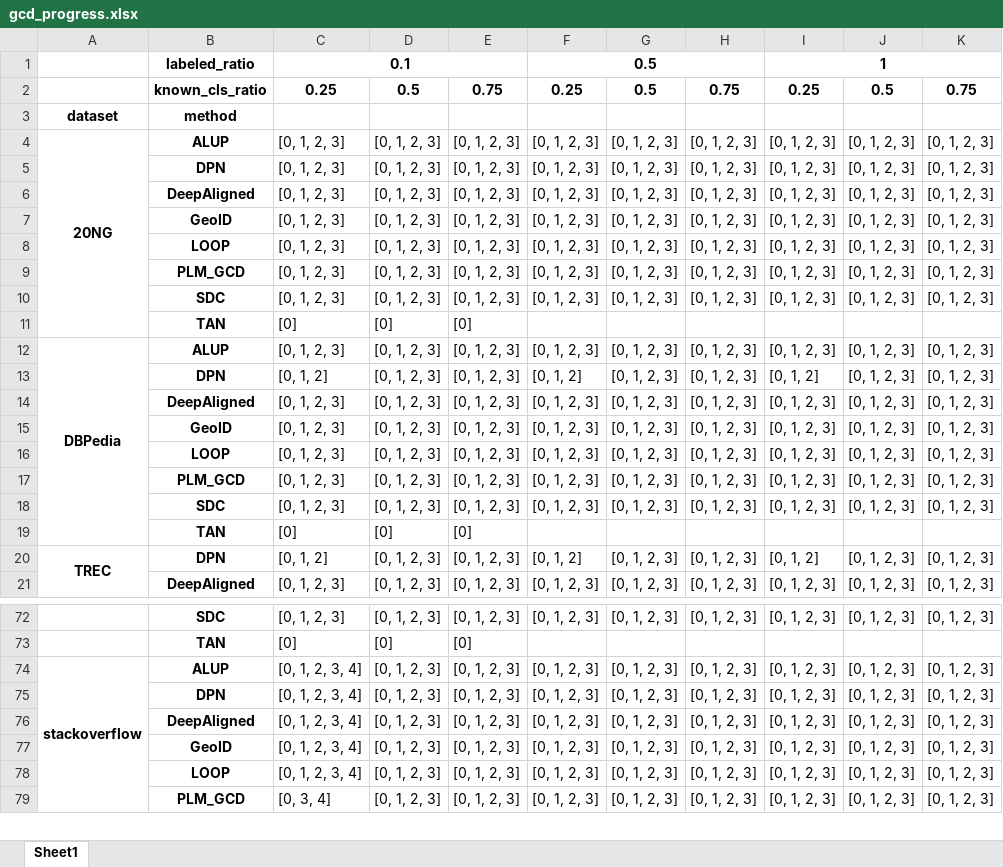
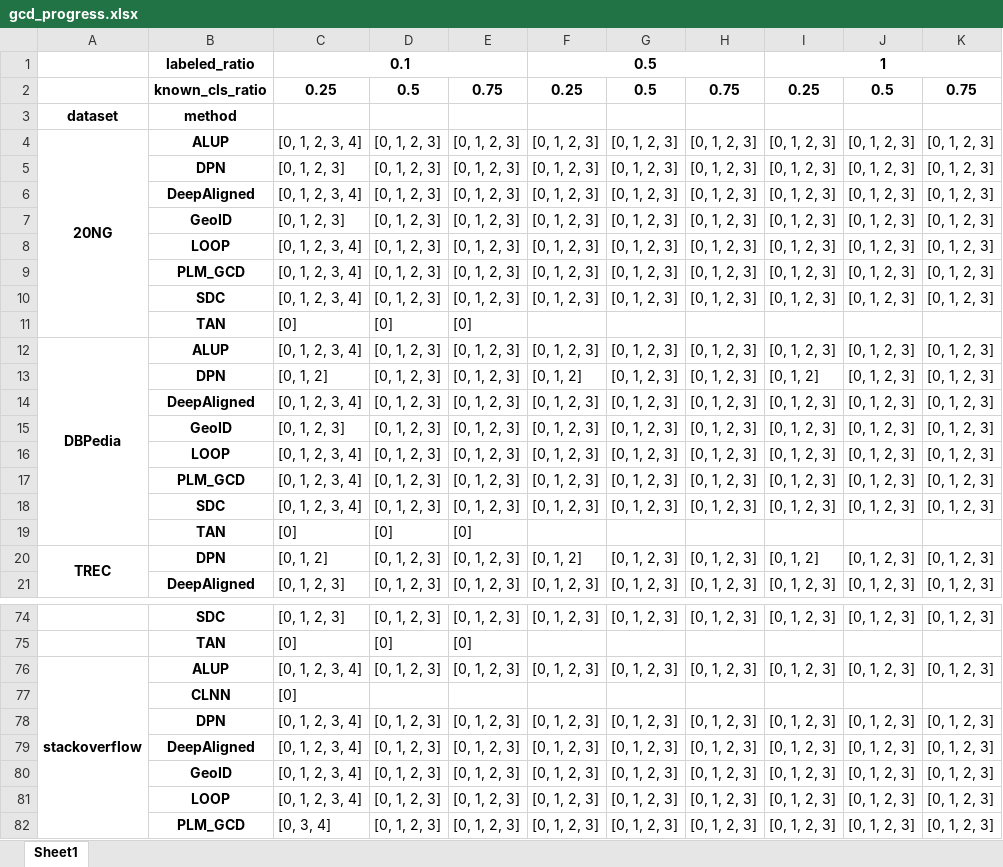
Before and after one commit to CNIC-DSL/BOLT, an Excel workbook: results/gcd_progress.xlsx, sheet Sheet1, drawn as a sheet; only a part is shown, gaps mark what is left out; values as stored, in another font and other column widths than the file's, no borders; removed rows and columns are numbered as before the commit, all else as after; the diff covers the shown part only; the diff names each change by its address in the sheet, - before the commit and + after, or states it on an @@ line.

```diff
--- a/results/gcd_progress.xlsx (sheet Sheet1)
+++ b/results/gcd_progress.xlsx (sheet Sheet1)
-C4: [0, 1, 2, 3]
+C4: [0, 1, 2, 3, 4]
-row 6:  | DeepAligned | [0, 1, 2, 3] | [0, 1, 2, 3] | [0, 1, 2, 3] | [0, 1, 2, 3] | [0, 1, 2, 3] | [0, 1, 2, 3] | [0, 1, 2, 3] | [0, 1, 2, 3] | [0, 1, 2, 3]
+row 6:  | DeepAligned | [0, 1, 2, 3, 4] | [0, 1, 2, 3] | [0, 1, 2, 3] | [0, 1, 2, 3] | [0, 1, 2, 3] | [0, 1, 2, 3] | [0, 1, 2, 3] | [0, 1, 2, 3] | [0, 1, 2, 3]
-row 8:  | LOOP | [0, 1, 2, 3] | [0, 1, 2, 3] | [0, 1, 2, 3] | [0, 1, 2, 3] | [0, 1, 2, 3] | [0, 1, 2, 3] | [0, 1, 2, 3] | [0, 1, 2, 3] | [0, 1, 2, 3]
-row 9:  | PLM_GCD | [0, 1, 2, 3] | [0, 1, 2, 3] | [0, 1, 2, 3] | [0, 1, 2, 3] | [0, 1, 2, 3] | [0, 1, 2, 3] | [0, 1, 2, 3] | [0, 1, 2, 3] | [0, 1, 2, 3]
-row 10:  | SDC | [0, 1, 2, 3] | [0, 1, 2, 3] | [0, 1, 2, 3] | [0, 1, 2, 3] | [0, 1, 2, 3] | [0, 1, 2, 3] | [0, 1, 2, 3] | [0, 1, 2, 3] | [0, 1, 2, 3]
+row 8:  | LOOP | [0, 1, 2, 3, 4] | [0, 1, 2, 3] | [0, 1, 2, 3] | [0, 1, 2, 3] | [0, 1, 2, 3] | [0, 1, 2, 3] | [0, 1, 2, 3] | [0, 1, 2, 3] | [0, 1, 2, 3]
+row 9:  | PLM_GCD | [0, 1, 2, 3, 4] | [0, 1, 2, 3] | [0, 1, 2, 3] | [0, 1, 2, 3] | [0, 1, 2, 3] | [0, 1, 2, 3] | [0, 1, 2, 3] | [0, 1, 2, 3] | [0, 1, 2, 3]
+row 10:  | SDC | [0, 1, 2, 3, 4] | [0, 1, 2, 3] | [0, 1, 2, 3] | [0, 1, 2, 3] | [0, 1, 2, 3] | [0, 1, 2, 3] | [0, 1, 2, 3] | [0, 1, 2, 3] | [0, 1, 2, 3]
-C12: [0, 1, 2, 3]
+C12: [0, 1, 2, 3, 4]
-row 14:  | DeepAligned | [0, 1, 2, 3] | [0, 1, 2, 3] | [0, 1, 2, 3] | [0, 1, 2, 3] | [0, 1, 2, 3] | [0, 1, 2, 3] | [0, 1, 2, 3] | [0, 1, 2, 3] | [0, 1, 2, 3]
+row 14:  | DeepAligned | [0, 1, 2, 3, 4] | [0, 1, 2, 3] | [0, 1, 2, 3] | [0, 1, 2, 3] | [0, 1, 2, 3] | [0, 1, 2, 3] | [0, 1, 2, 3] | [0, 1, 2, 3] | [0, 1, 2, 3]
-row 16:  | LOOP | [0, 1, 2, 3] | [0, 1, 2, 3] | [0, 1, 2, 3] | [0, 1, 2, 3] | [0, 1, 2, 3] | [0, 1, 2, 3] | [0, 1, 2, 3] | [0, 1, 2, 3] | [0, 1, 2, 3]
-row 17:  | PLM_GCD | [0, 1, 2, 3] | [0, 1, 2, 3] | [0, 1, 2, 3] | [0, 1, 2, 3] | [0, 1, 2, 3] | [0, 1, 2, 3] | [0, 1, 2, 3] | [0, 1, 2, 3] | [0, 1, 2, 3]
-row 18:  | SDC | [0, 1, 2, 3] | [0, 1, 2, 3] | [0, 1, 2, 3] | [0, 1, 2, 3] | [0, 1, 2, 3] | [0, 1, 2, 3] | [0, 1, 2, 3] | [0, 1, 2, 3] | [0, 1, 2, 3]
+row 16:  | LOOP | [0, 1, 2, 3, 4] | [0, 1, 2, 3] | [0, 1, 2, 3] | [0, 1, 2, 3] | [0, 1, 2, 3] | [0, 1, 2, 3] | [0, 1, 2, 3] | [0, 1, 2, 3] | [0, 1, 2, 3]
+row 17:  | PLM_GCD | [0, 1, 2, 3, 4] | [0, 1, 2, 3] | [0, 1, 2, 3] | [0, 1, 2, 3] | [0, 1, 2, 3] | [0, 1, 2, 3] | [0, 1, 2, 3] | [0, 1, 2, 3] | [0, 1, 2, 3]
+row 18:  | SDC | [0, 1, 2, 3, 4] | [0, 1, 2, 3] | [0, 1, 2, 3] | [0, 1, 2, 3] | [0, 1, 2, 3] | [0, 1, 2, 3] | [0, 1, 2, 3] | [0, 1, 2, 3] | [0, 1, 2, 3]
+row 77:  | CLNN | [0]
```
Also changed, not shown: 13 added rows, 11 removed rows and 1 edited cell elsewhere in this sheet, results/gcd_pivot.xlsx, results/openset_pivot.xlsx, 14 other files.
